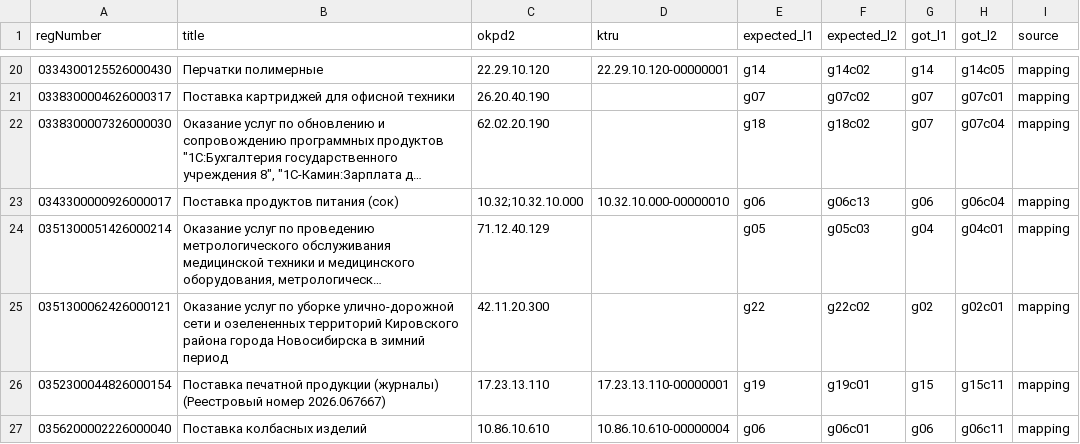
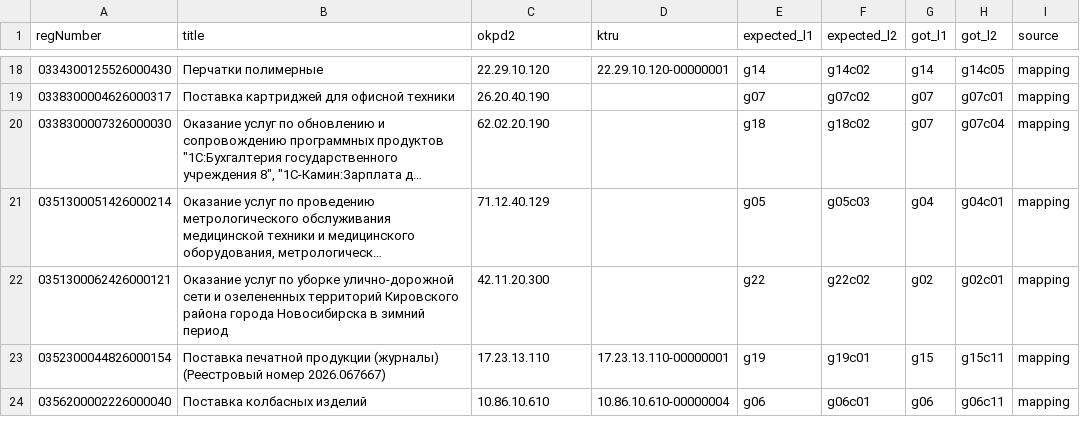
Before and after one commit to ruslangaleev/zakupki-mvp, a CSV file: data/eval/gold150_errors.csv, drawn as a sheet; only a part is shown, gaps mark what is left out; long unchanged cells end in …; the diff covers the shown part only; the diff names each change by its address in the sheet, - before the commit and + after, or states it on an @@ line.

```diff
--- a/data/eval/gold150_errors.csv
+++ b/data/eval/gold150_errors.csv
-row 23: 0343300000926000017 | Поставка продуктов питания (сок) | 10.32;10.32.10.000 | 10.32.10.000-00000010 | g06 | g06c13 | g06 | g06c04 | mapping
```
Also changed, not shown: 4 removed rows elsewhere in this file, 5 other files.
